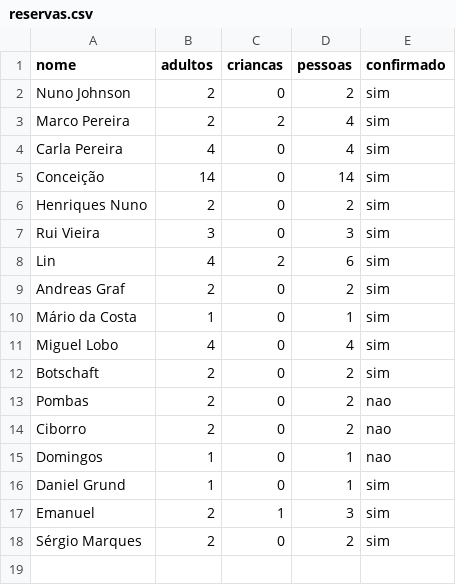
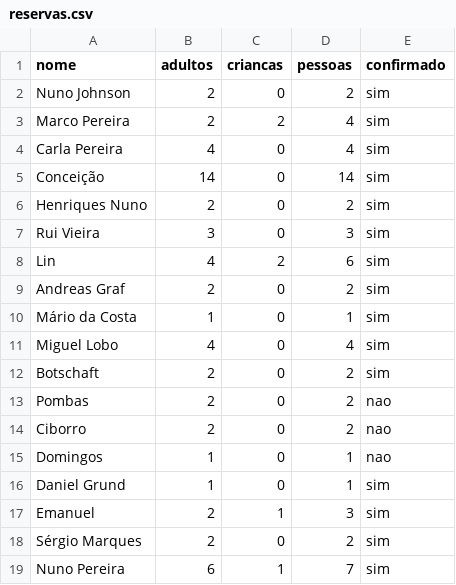
Before and after one commit to associacaoportuguesatugas-source/Tugas-, a CSV file: reservas-natal/reservas.csv, drawn as a sheet.

```diff
--- a/reservas-natal/reservas.csv
+++ b/reservas-natal/reservas.csv
@@ -18 +18,2 @@ Emanuel;2;1;3;sim
 Sérgio Marques;2;0;2;sim
+Nuno Pereira;6;1;7;sim
```
Also changed, not shown: 1 other file.
